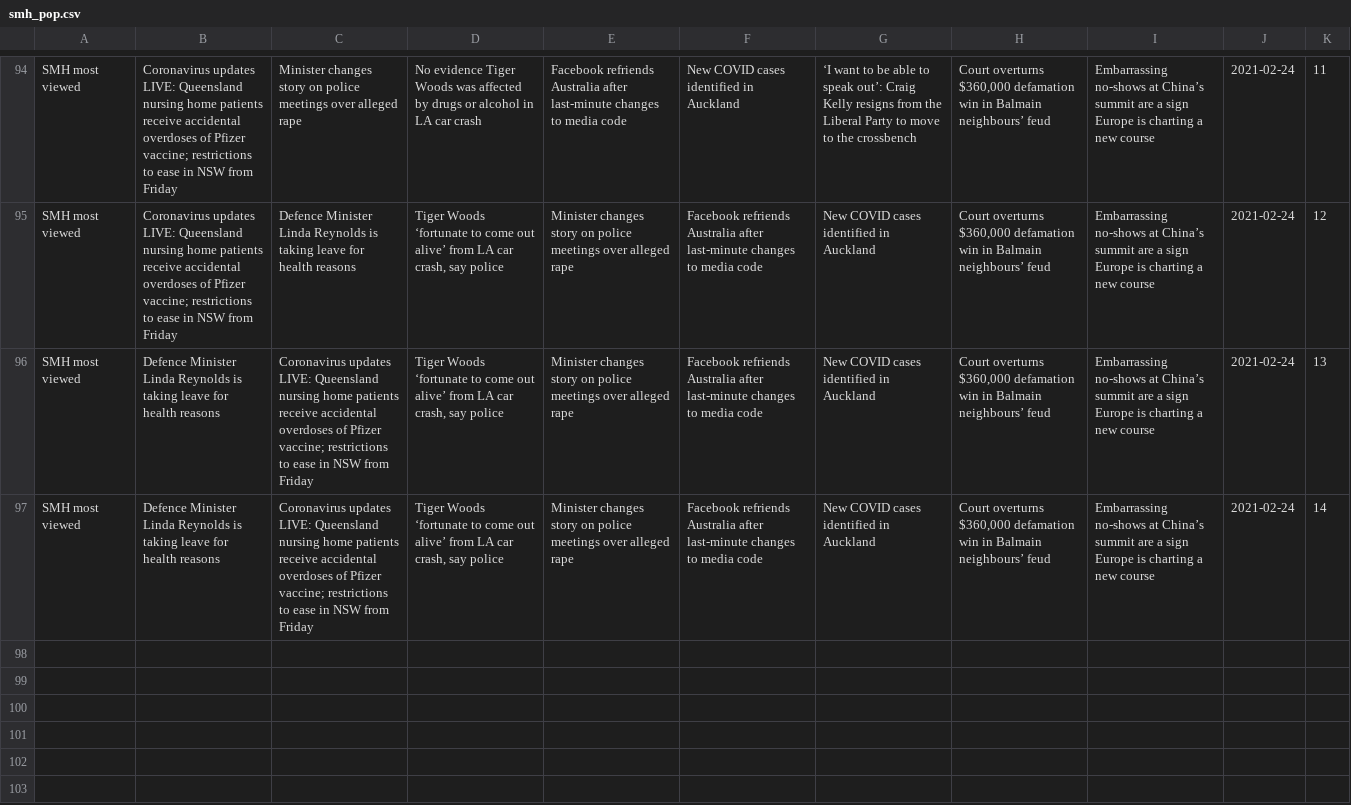
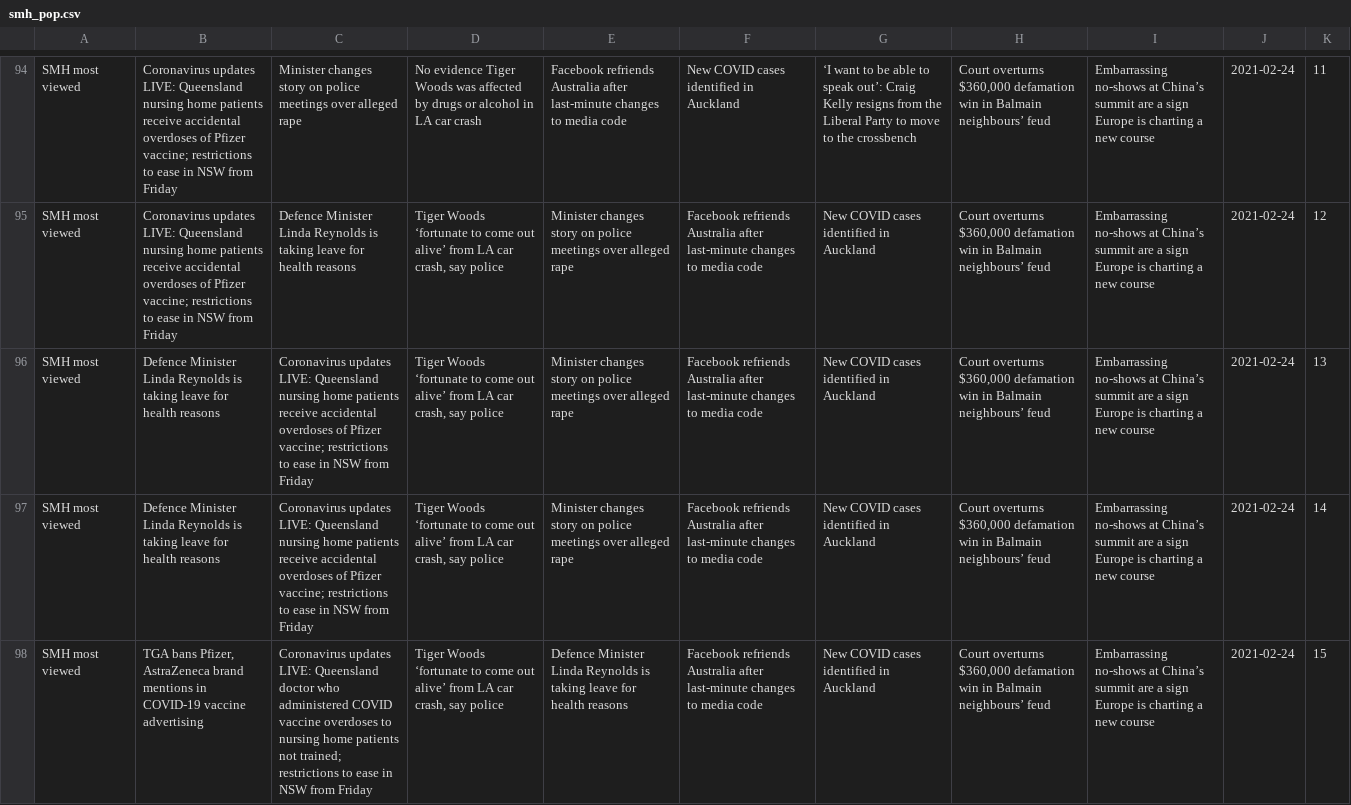
Before and after one commit to joshnicholas/trends, a CSV file: data/smh_pop.csv, drawn as a sheet; only a part is shown, gaps mark what is left out; the diff names each change by its address in the sheet, - before the commit and + after, or states it on an @@ line.

Commit message:
Latest data: Wed Feb 24 05:33:47 UTC 2021

```diff
--- a/data/smh_pop.csv
+++ b/data/smh_pop.csv
+row 98: SMH most viewed | TGA bans Pfizer, AstraZeneca brand mentions in COVID-19 vaccine advertising | Coronavirus updates LIVE: Queensland doctor who administered COVID vaccine overdoses to nursing home patients not trained; restrictions to ease in NSW from Friday | Tiger Woods ‘fortunate to come out alive’ from LA car crash, say police | Defence Minister Linda Reynolds is taking leave for health reasons | Facebook refriends Australia after last-minute changes to media code | New COVID cases identified in Auckland | Court overturns $360,000 defamation win in Balmain neighbours’ feud | Embarrassing no-shows at China’s summit are a sign Europe is charting a new course | 2021-02-24 | 15
```
